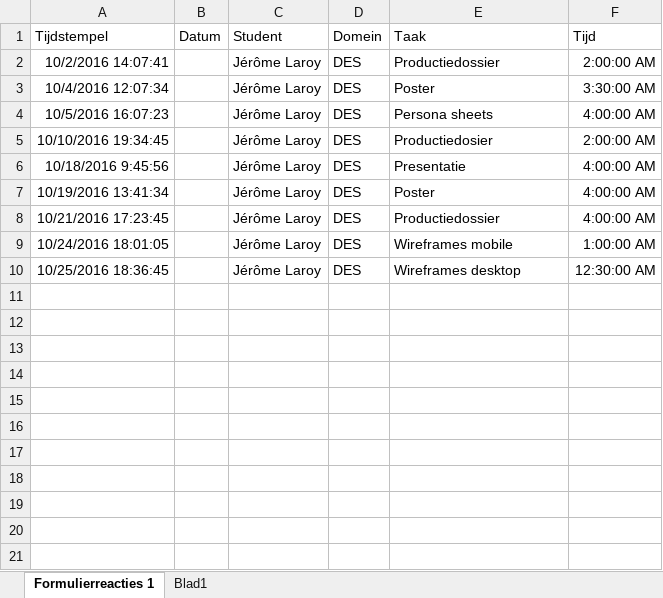
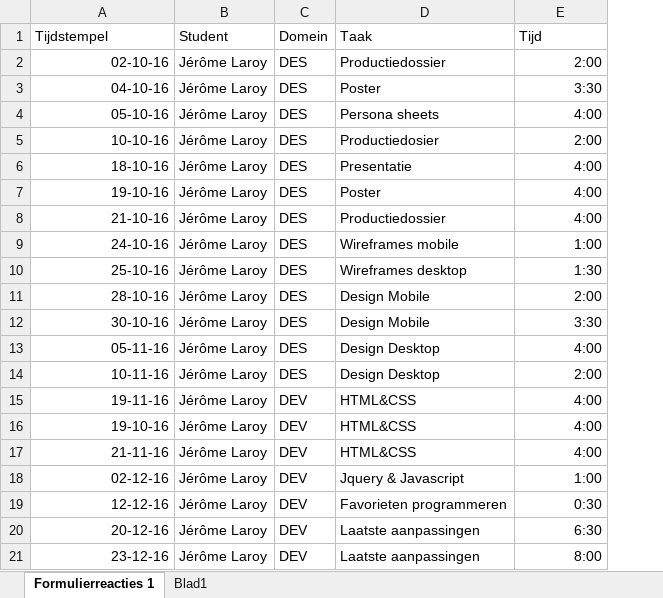
Before and after one commit to jerolaro/1617.nmdad1.gitnotes, an Excel workbook: milestone2/docs/timesheet_Jérôme_Laroy.xlsx, sheet Formulierreacties 1, drawn as a sheet; values as stored, in another font and other column widths than the file's, no borders; charts and pictures not drawn; removed rows and columns are numbered as before the commit, all else as after; the diff names each change by its address in the sheet, - before the commit and + after, or states it on an @@ line.

```diff
--- a/milestone2/docs/timesheet_Jérôme_Laroy.xlsx (sheet Formulierreacties 1)
+++ b/milestone2/docs/timesheet_Jérôme_Laroy.xlsx (sheet Formulierreacties 1)
-column B (Datum), empty
-A2 (Tijdstempel): 10/2/2016 14:07:41
+A2 (Tijdstempel): 02-10-16
-E2 (Tijd): 2:00:00 AM
+E2 (Tijd): 2:00
-A3 (Tijdstempel): 10/4/2016 12:07:34
+A3 (Tijdstempel): 04-10-16
-E3 (Tijd): 3:30:00 AM
+E3 (Tijd): 3:30
-A4 (Tijdstempel): 10/5/2016 16:07:23
+A4 (Tijdstempel): 05-10-16
-E4 (Tijd): 4:00:00 AM
+E4 (Tijd): 4:00
-A5 (Tijdstempel): 10/10/2016 19:34:45
+A5 (Tijdstempel): 10-10-16
-E5 (Tijd): 2:00:00 AM
+E5 (Tijd): 2:00
-A6 (Tijdstempel): 10/18/2016 9:45:56
+A6 (Tijdstempel): 18-10-16
-E6:E8 (Tijd): 4:00:00 AM
+E6:E8 (Tijd): 4:00
-A7 (Tijdstempel): 10/19/2016 13:41:34
+A7 (Tijdstempel): 19-10-16
-A8 (Tijdstempel): 10/21/2016 17:23:45
+A8 (Tijdstempel): 21-10-16
-A9 (Tijdstempel): 10/24/2016 18:01:05
+A9 (Tijdstempel): 24-10-16
-E9 (Tijd): 1:00:00 AM
+E9 (Tijd): 1:00
-A10 (Tijdstempel): 10/25/2016 18:36:45
+A10 (Tijdstempel): 25-10-16
-E10 (Tijd): 12:30:00 AM
+E10 (Tijd): 1:30
+row 11: 28-10-16 | Jérôme Laroy | DES | Design Mobile | 2:00
+row 12: 30-10-16 | Jérôme Laroy | DES | Design Mobile | 3:30
+row 13: 05-11-16 | Jérôme Laroy | DES | Design Desktop | 4:00
+row 14: 10-11-16 | Jérôme Laroy | DES | Design Desktop | 2:00
+row 15: 19-11-16 | Jérôme Laroy | DEV | HTML&CSS | 4:00
+row 16: 19-10-16 | Jérôme Laroy | DEV | HTML&CSS | 4:00
+row 17: 21-11-16 | Jérôme Laroy | DEV | HTML&CSS | 4:00
+row 18: 02-12-16 | Jérôme Laroy | DEV | Jquery & Javascript | 1:00
+row 19: 12-12-16 | Jérôme Laroy | DEV | Favorieten programmeren | 0:30
+row 20: 20-12-16 | Jérôme Laroy | DEV | Laatste aanpassingen | 6:30
+row 21: 23-12-16 | Jérôme Laroy | DEV | Laatste aanpassingen | 8:00
```
Also changed, not shown: charts or pictures, 22 other files.
